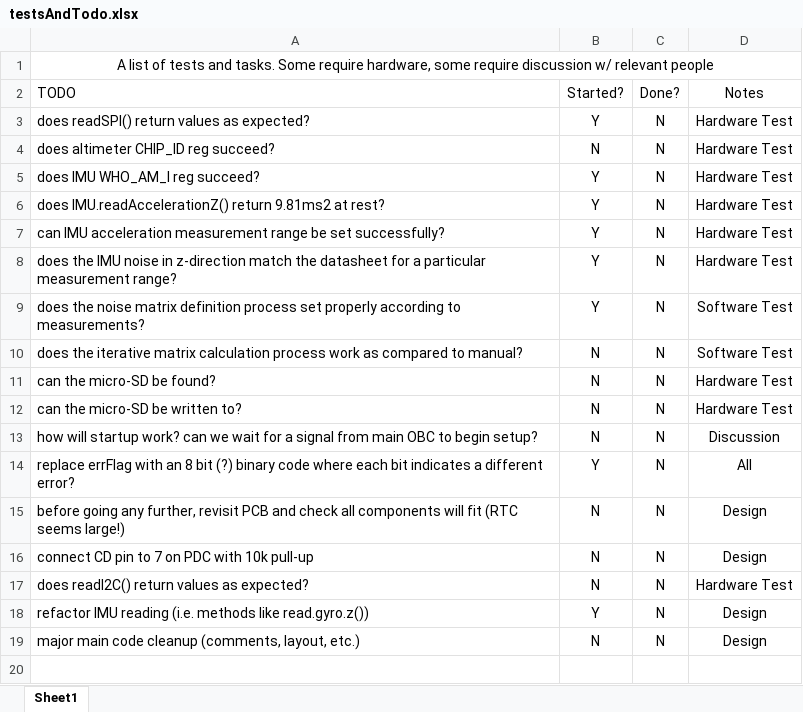
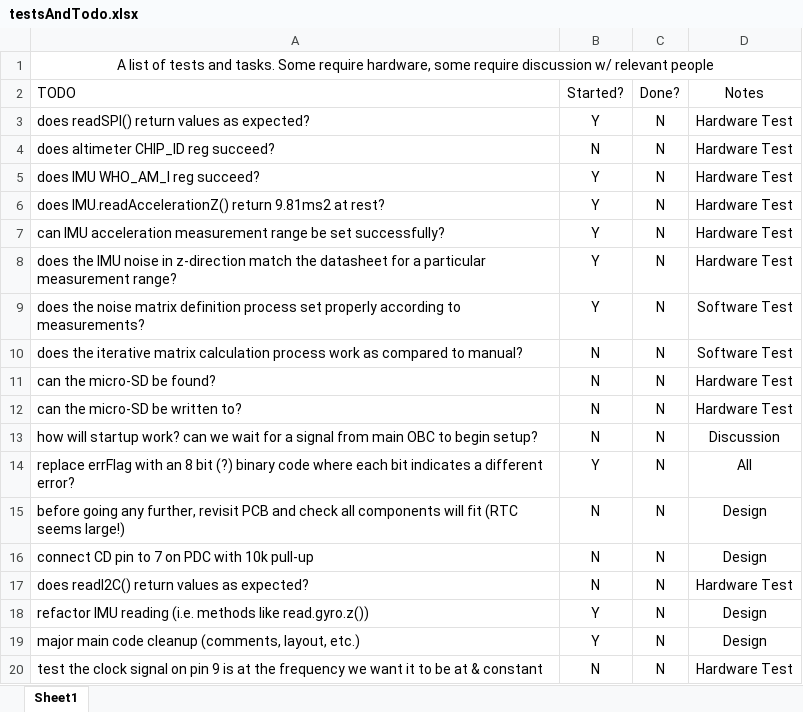
Before and after one commit to SunSat-Avionics/Avionics-Code-for-Arduino-, an Excel workbook: PDC/helperFiles/testsAndTodo.xlsx, sheet Sheet1, drawn as a sheet; values as stored, in another font and other column widths than the file's, no borders; conditional formats not drawn; the diff names each change by its address in the sheet, - before the commit and + after, or states it on an @@ line.

Commit message:
clock signal setup
added a function to use the ATMega internal counter to put a clock signal on pin 9. still to be tested

```diff
--- a/PDC/helperFiles/testsAndTodo.xlsx (sheet Sheet1)
+++ b/PDC/helperFiles/testsAndTodo.xlsx (sheet Sheet1)
-B19 (Started?): N
+B19 (Started?): Y
+row 20: test the clock signal on pin 9 is at the frequency we want it to be at & constant | N | N | Hardware Test
```
Also changed, not shown: 5 other files.
